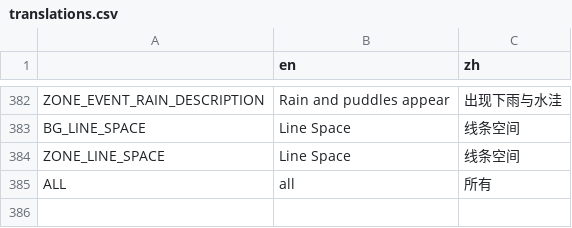
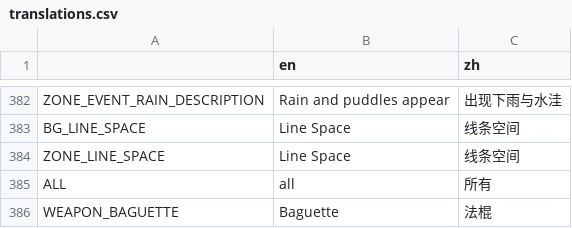
Before and after one commit to FengLiuFeseliud/Brotato-FengAddMods, a CSV file: translations/translations.csv, drawn as a sheet; only a part is shown, gaps mark what is left out.

Commit message:
add baguette

```diff
--- a/translations/translations.csv
+++ b/translations/translations.csv
@@ -385 +385,2 @@ ZONE_LINE_SPACE,Line Space,线条空间
 ALL,all,所有
+WEAPON_BAGUETTE,Baguette,法棍
```
Also changed, not shown: 28 other files.
